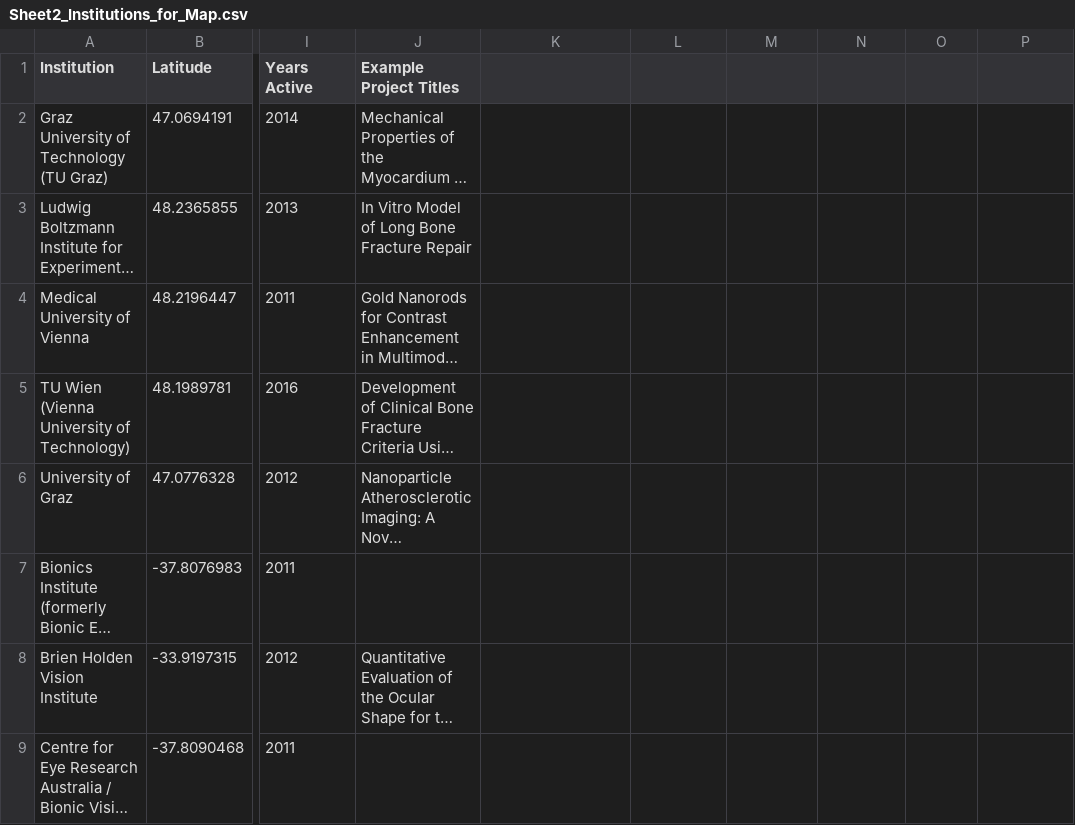
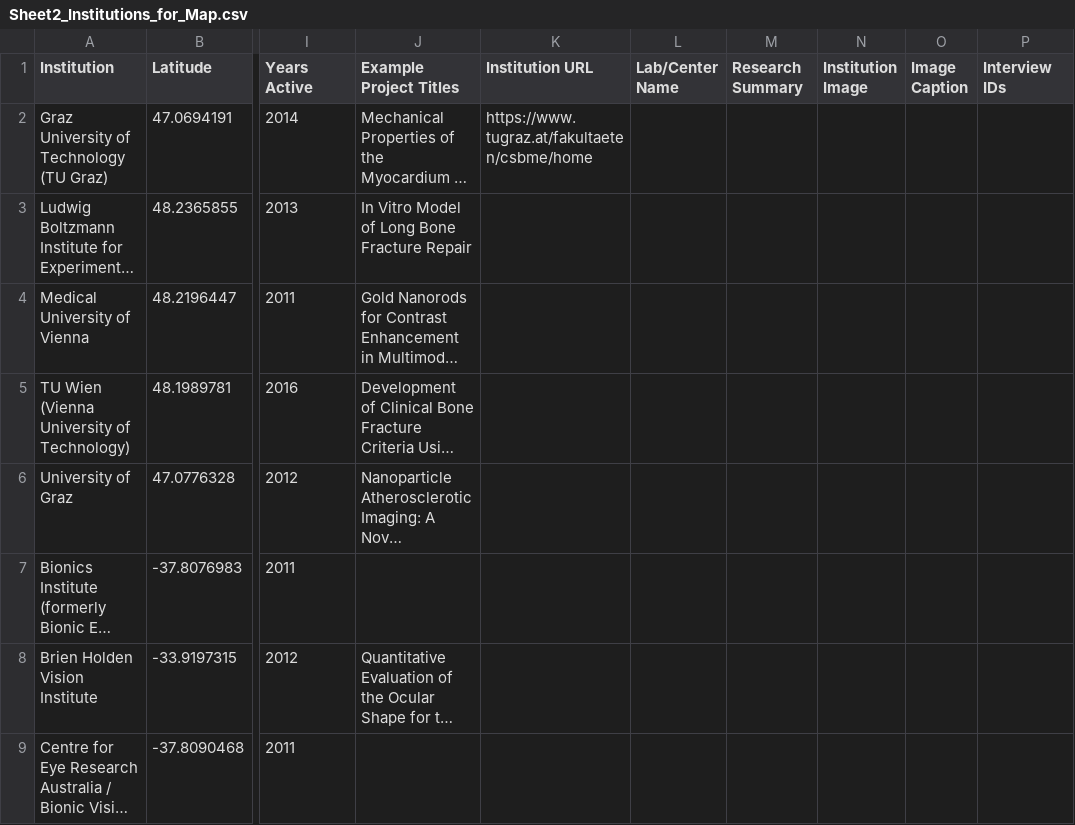
Before and after one commit to EverydayBME/Whitaker-map, a CSV file: Sheet2_Institutions_for_Map.csv, drawn as a sheet; only a part is shown, gaps mark what is left out; long unchanged cells end in …; the diff names each change by its address in the sheet, - before the commit and + after, or states it on an @@ line.

```diff
--- a/Sheet2_Institutions_for_Map.csv
+++ b/Sheet2_Institutions_for_Map.csv
-K1: (empty)
+K1: Institution URL
-L1: (empty)
+L1: Lab/Center Name
-M1: (empty)
+M1: Research Summary
-N1: (empty)
+N1: Institution Image
-O1: (empty)
+O1: Image Caption
-P1: (empty)
+P1: Interview IDs
-K2 (Institution URL): (empty)
+K2 (Institution URL): https://www.tugraz.at/fakultaeten/csbme/home
```
Also changed, not shown: 1 other file.
